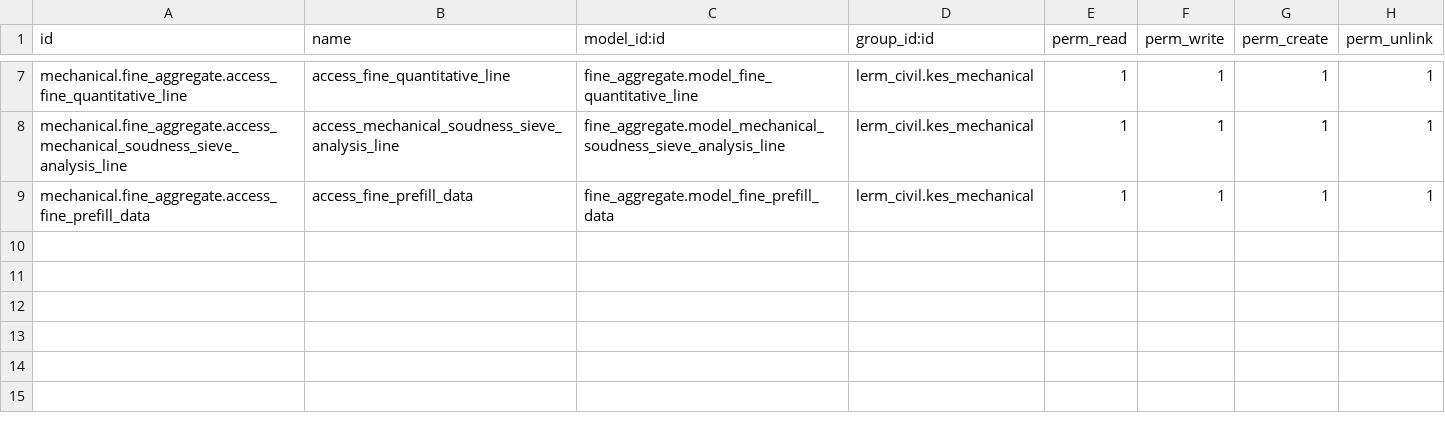
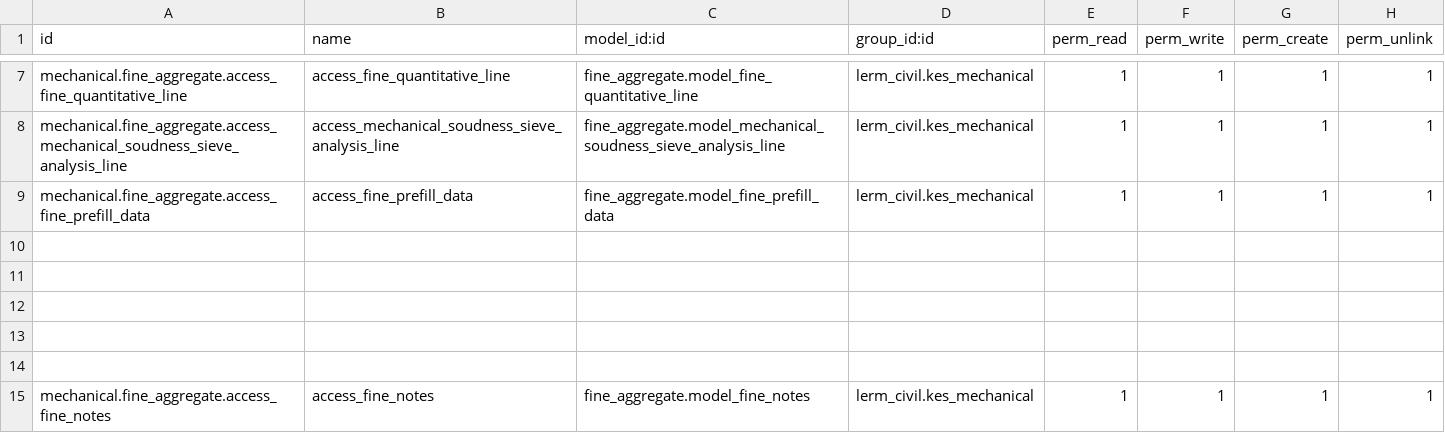
Before and after one commit to Usman-Shaikhnag/lerm_civil_products, a CSV file: fine_aggregate/security/ir.model.access.csv, drawn as a sheet; only a part is shown, gaps mark what is left out.

Commit message:
fine

```diff
--- a/fine_aggregate/security/ir.model.access.csv
+++ b/fine_aggregate/security/ir.model.access.csv
@@ -9 +9,7 @@ mechanical.fine_aggregate.access_mechanical_soudness_sieve_analysis_line,access_
 mechanical.fine_aggregate.access_fine_prefill_data,access_fine_prefill_data,fine_aggregate.model_fine_prefill_data,lerm_civil.kes_mechanical,1,1,1,1
+
+
+
+
+
+mechanical.fine_aggregate.access_fine_notes,access_fine_notes,fine_aggregate.model_fine_notes,lerm_civil.kes_mechanical,1,1,1,1
```
Also changed, not shown: 3 other files.
